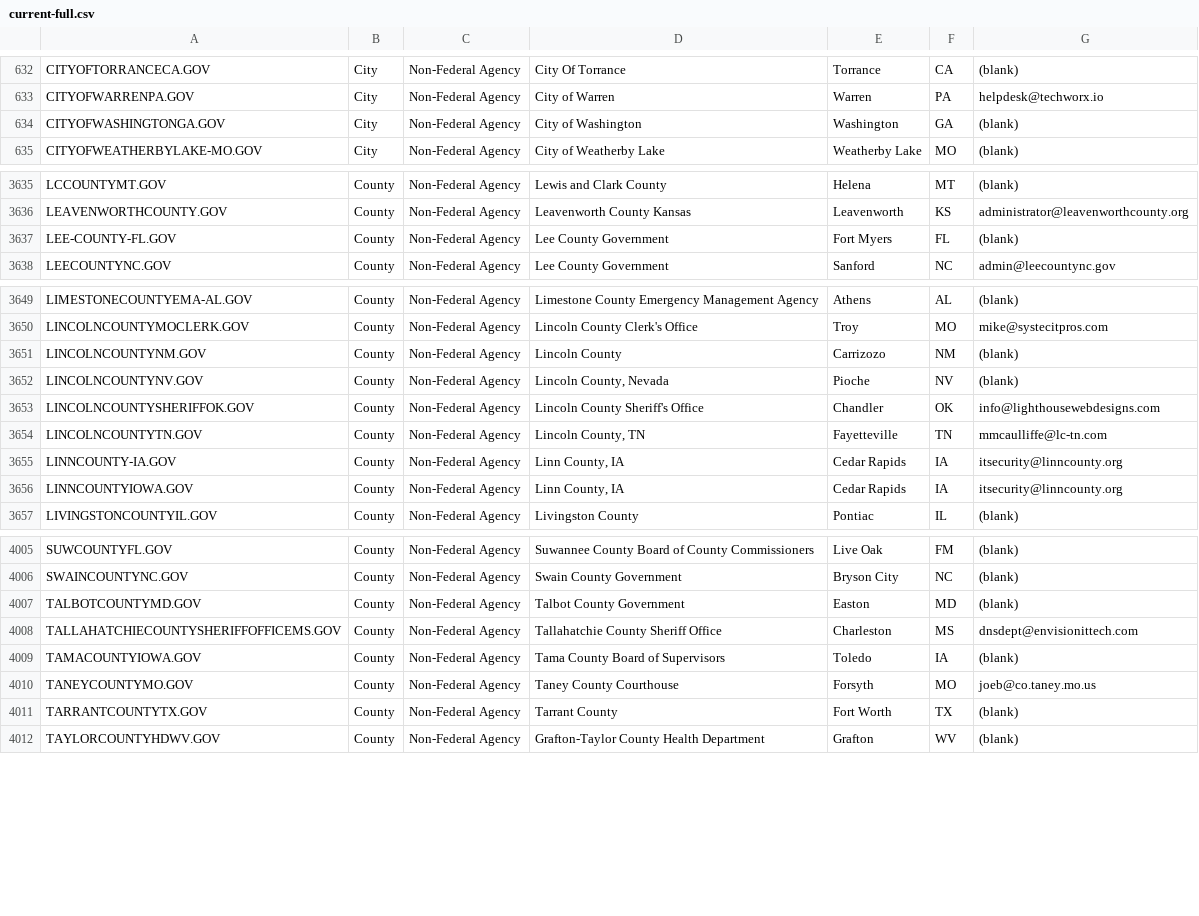
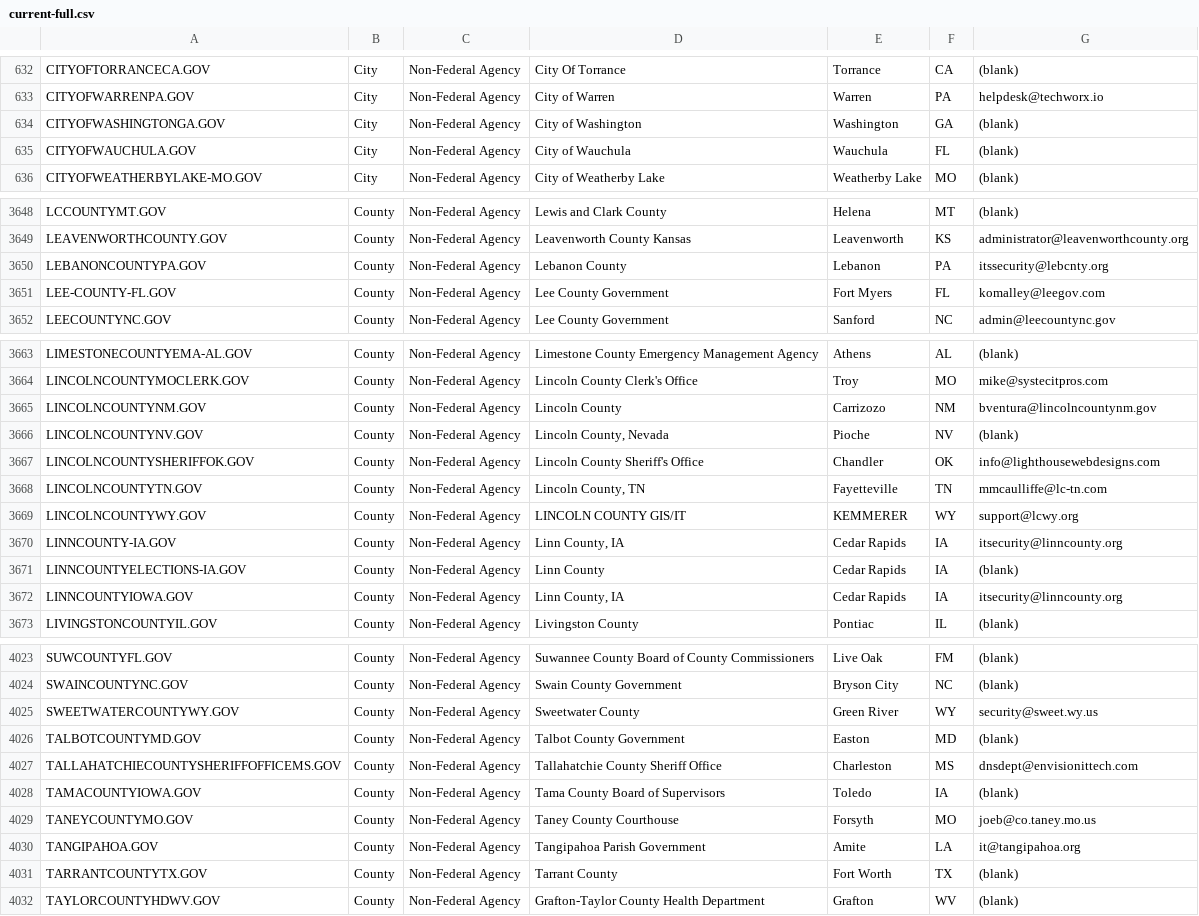
Before and after one commit to cisagov/dotgov-data, a CSV file: current-full.csv, drawn as a sheet; only a part is shown, gaps mark what is left out; the diff covers the shown part only.

```diff
--- a/current-full.csv
+++ b/current-full.csv
@@ -634,2 +634,3 @@ CITYOFWARRENPA.GOV,City,Non-Federal Agency,City of Warren,Warren,PA,helpdesk@tec
 CITYOFWASHINGTONGA.GOV,City,Non-Federal Agency,City of Washington,Washington,GA,(blank)
+CITYOFWAUCHULA.GOV,City,Non-Federal Agency,City of Wauchula,Wauchula,FL,(blank)
 CITYOFWEATHERBYLAKE-MO.GOV,City,Non-Federal Agency,City of Weatherby Lake,Weatherby Lake,MO,(blank)
@@ -3636,3 +3649,4 @@ LCCOUNTYMT.GOV,County,Non-Federal Agency,Lewis and Clark County,Helena,MT,(blank
 LEAVENWORTHCOUNTY.GOV,County,Non-Federal Agency,Leavenworth County Kansas,Leavenworth,KS,administrator@leavenworthcounty.org
-LEE-COUNTY-FL.GOV,County,Non-Federal Agency,Lee County Government,Fort Myers,FL,(blank)
+LEBANONCOUNTYPA.GOV,County,Non-Federal Agency,Lebanon County,Lebanon,PA,itssecurity@lebcnty.org
+LEE-COUNTY-FL.GOV,County,Non-Federal Agency,Lee County Government,Fort Myers,FL,komalley@leegov.com
 LEECOUNTYNC.GOV,County,Non-Federal Agency,Lee County Government,Sanford,NC,admin@leecountync.gov
@@ -3650,3 +3664,3 @@ LIMESTONECOUNTYEMA-AL.GOV,County,Non-Federal Agency,Limestone County Emergency M
 LINCOLNCOUNTYMOCLERK.GOV,County,Non-Federal Agency,Lincoln County Clerk's Office,Troy,MO,mike@systecitpros.com
-LINCOLNCOUNTYNM.GOV,County,Non-Federal Agency,Lincoln County,Carrizozo,NM,(blank)
+LINCOLNCOUNTYNM.GOV,County,Non-Federal Agency,Lincoln County,Carrizozo,NM,bventura@lincolncountynm.gov
 LINCOLNCOUNTYNV.GOV,County,Non-Federal Agency,"Lincoln County, Nevada",Pioche,NV,(blank)
@@ -3654,3 +3668,5 @@ LINCOLNCOUNTYSHERIFFOK.GOV,County,Non-Federal Agency,Lincoln County Sheriff's Of
 LINCOLNCOUNTYTN.GOV,County,Non-Federal Agency,"Lincoln County, TN",Fayetteville,TN,mmcaulliffe@lc-tn.com
+LINCOLNCOUNTYWY.GOV,County,Non-Federal Agency,LINCOLN COUNTY GIS/IT,KEMMERER,WY,support@lcwy.org
 LINNCOUNTY-IA.GOV,County,Non-Federal Agency,"Linn County, IA",Cedar Rapids,IA,itsecurity@linncounty.org
+LINNCOUNTYELECTIONS-IA.GOV,County,Non-Federal Agency,Linn County,Cedar Rapids,IA,(blank)
 LINNCOUNTYIOWA.GOV,County,Non-Federal Agency,"Linn County, IA",Cedar Rapids,IA,itsecurity@linncounty.org
@@ -4006,2 +4024,3 @@ SUWCOUNTYFL.GOV,County,Non-Federal Agency,Suwannee County Board of County Commis
 SWAINCOUNTYNC.GOV,County,Non-Federal Agency,Swain County Government,Bryson City,NC,(blank)
+SWEETWATERCOUNTYWY.GOV,County,Non-Federal Agency,Sweetwater County,Green River,WY,security@sweet.wy.us
 TALBOTCOUNTYMD.GOV,County,Non-Federal Agency,Talbot County Government,Easton,MD,(blank)
@@ -4010,2 +4029,3 @@ TAMACOUNTYIOWA.GOV,County,Non-Federal Agency,Tama County Board of Supervisors,To
 TANEYCOUNTYMO.GOV,County,Non-Federal Agency,Taney County Courthouse,Forsyth,MO,joeb@co.taney.mo.us
+TANGIPAHOA.GOV,County,Non-Federal Agency,Tangipahoa Parish Government,Amite,LA,it@tangipahoa.org
 TARRANTCOUNTYTX.GOV,County,Non-Federal Agency,Tarrant County,Fort Worth,TX,(blank)
```
Also changed, not shown: 17 added rows, 1 removed row and 9 edited cells elsewhere in this file, current-federal.csv.
